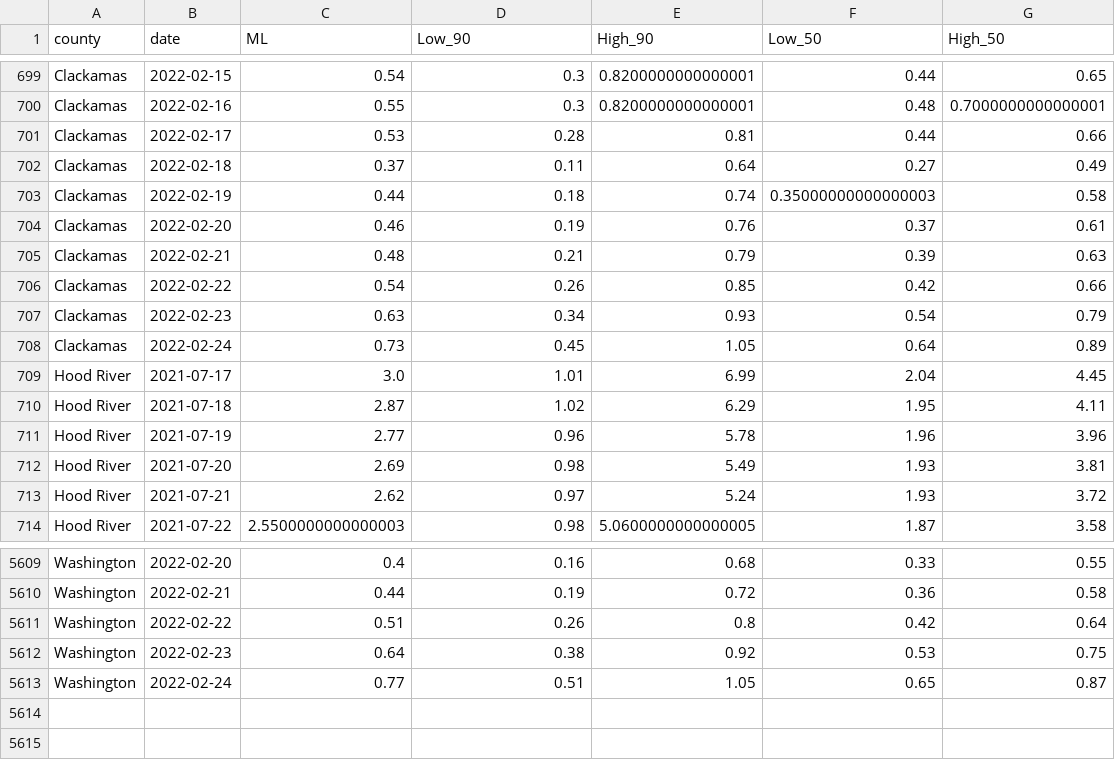
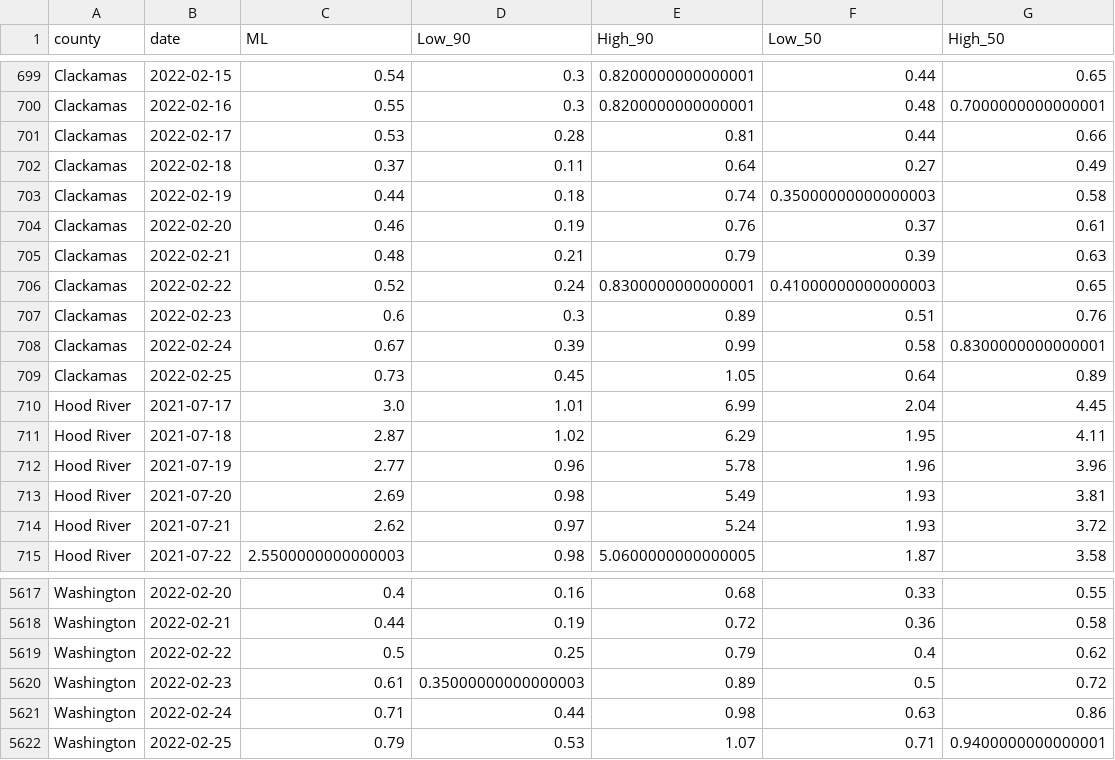
Before and after one commit to sanzgiri/covid-19-dashboards, a CSV file: _notebooks/data/rt_usa_Oregon_counties.csv, drawn as a sheet; only a part is shown, gaps mark what is left out; the diff covers the shown part only.

```diff
--- a/_notebooks/data/rt_usa_Oregon_counties.csv
+++ b/_notebooks/data/rt_usa_Oregon_counties.csv
@@ -705,5 +705,6 @@ Clackamas,2022-02-20,0.46,0.19,0.76,0.37,0.61
 Clackamas,2022-02-21,0.48,0.21,0.79,0.39,0.63
-Clackamas,2022-02-22,0.54,0.26,0.85,0.42,0.66
-Clackamas,2022-02-23,0.63,0.34,0.93,0.54,0.79
-Clackamas,2022-02-24,0.73,0.45,1.05,0.64,0.89
+Clackamas,2022-02-22,0.52,0.24,0.8300000000000001,0.41000000000000003,0.65
+Clackamas,2022-02-23,0.6,0.3,0.89,0.51,0.76
+Clackamas,2022-02-24,0.67,0.39,0.99,0.58,0.8300000000000001
+Clackamas,2022-02-25,0.73,0.45,1.05,0.64,0.89
 Hood River,2021-07-17,3.0,1.01,6.99,2.04,4.45
@@ -5610,4 +5618,5 @@ Washington,2022-02-20,0.4,0.16,0.68,0.33,0.55
 Washington,2022-02-21,0.44,0.19,0.72,0.36,0.58
-Washington,2022-02-22,0.51,0.26,0.8,0.42,0.64
-Washington,2022-02-23,0.64,0.38,0.92,0.53,0.75
-Washington,2022-02-24,0.77,0.51,1.05,0.65,0.87
+Washington,2022-02-22,0.5,0.25,0.79,0.4,0.62
+Washington,2022-02-23,0.61,0.35000000000000003,0.89,0.5,0.72
+Washington,2022-02-24,0.71,0.44,0.98,0.63,0.86
+Washington,2022-02-25,0.79,0.53,1.07,0.71,0.9400000000000001
```
Also changed, not shown: 7 added rows and 61 edited cells elsewhere in this file, 3 other files.
